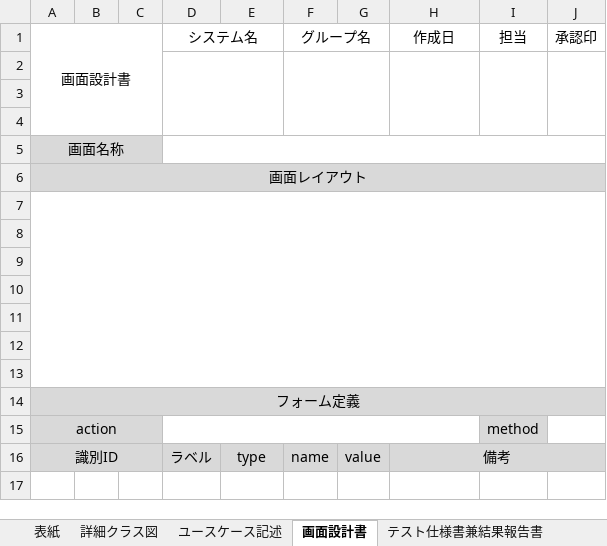
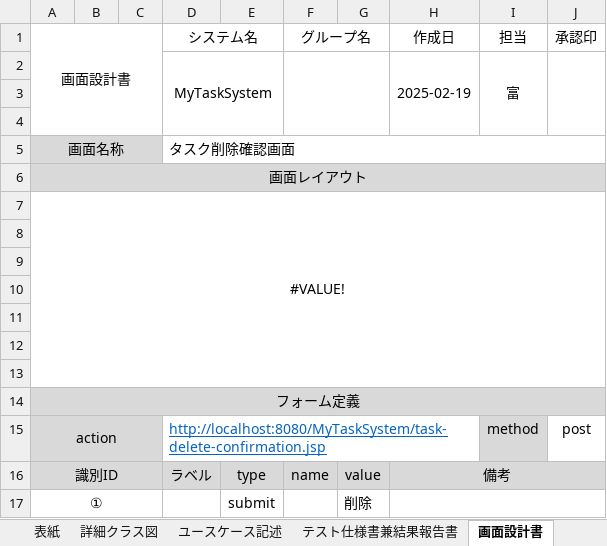
Before and after one commit to comsize-okugawa/MyTaskSystem, an Excel workbook: 詳細設計図/タスク削除機能_詳細設計図.xlsx, sheet 画面設計書, drawn as a sheet; values as stored, in another font and other column widths than the file's, no borders; removed rows and columns are numbered as before the commit, all else as after; the diff names each change by its address in the sheet, - before the commit and + after, or states it on an @@ line.

```diff
--- a/詳細設計図/タスク削除機能_詳細設計図.xlsx (sheet 画面設計書)
+++ b/詳細設計図/タスク削除機能_詳細設計図.xlsx (sheet 画面設計書)
@@ sheet tab order changed: 表紙 | 詳細クラス図 | ユースケース記述 | テスト仕様書兼結果報告書 | 画面設計書 @@
+row 2:  |  |  | MyTaskSystem |  |  |  | 2025-02-19 | 富
-D2:E4 merged
-F2:G4 merged
-H2:H4 merged
-I2:I4 merged
-J2:J4 merged
-row 4: (empty)
-D5 (システム名): (empty)
+D5 (システム名): タスク削除確認画面
-A7 (画面設計書): (empty)
+A7 (画面設計書): #VALUE!
-D15 (システム名): (empty)
+D15 (システム名): http://localhost:8080/MyTaskSystem/task-delete-confirmation.jsp
-J15 (承認印): (empty)
+J15 (承認印): post
+row 17: ① |  |  |  | submit |  | 削除
```
Also changed, not shown: sheet 詳細クラス図, sheet 画面遷移図, other sheet tabs, charts or pictures, 進捗管理表/進捗管理表_富.xlsx, 2 other files.
